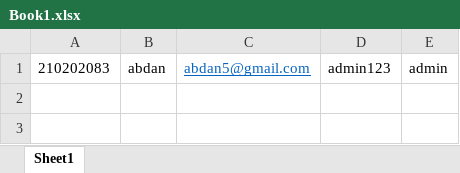
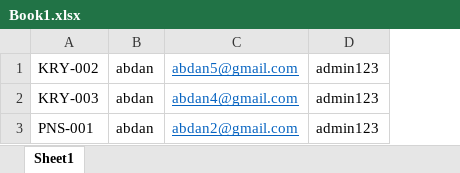
Before and after one commit to abdan934/P.Profesional, an Excel workbook: public/UserData/Book1.xlsx, sheet Sheet1, drawn as a sheet; values as stored, in another font and other column widths than the file's, no borders; removed rows and columns are numbered as before the commit, all else as after; the diff names each change by its address in the sheet, - before the commit and + after, or states it on an @@ line.

```diff
--- a/public/UserData/Book1.xlsx (sheet Sheet1)
+++ b/public/UserData/Book1.xlsx (sheet Sheet1)
-column A, row 1: 210202083
+column A, row 1: KRY-002
-column E, row 1: admin
+row 2: KRY-003 | abdan | abdan4@gmail.com | admin123
+row 3: PNS-001 | abdan | abdan2@gmail.com | admin123
```
Also changed, not shown: 8 other files.
